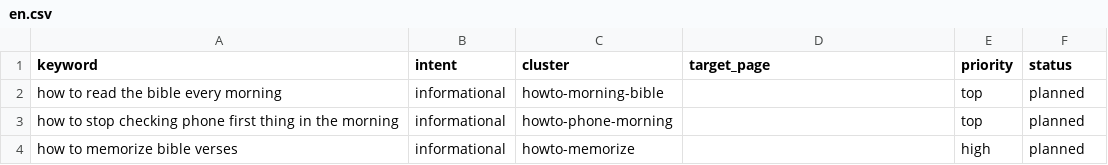
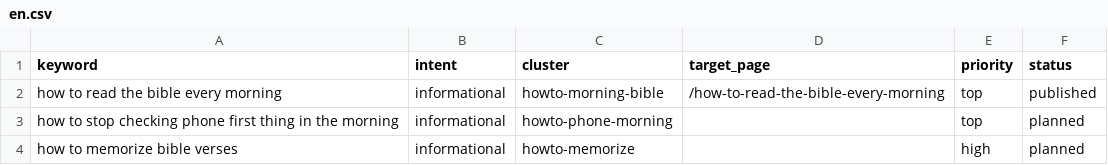
Before and after one commit to whoiskenneth-beep/bibleversealarm-site, a CSV file: seo/keywords/en.csv, drawn as a sheet; only a part is shown.

```diff
--- a/seo/keywords/en.csv
+++ b/seo/keywords/en.csv
@@ -1,3 +1,3 @@
 keyword,intent,cluster,target_page,priority,status
-how to read the bible every morning,informational,howto-morning-bible,,top,planned
+how to read the bible every morning,informational,howto-morning-bible,/how-to-read-the-bible-every-morning,top,published
 how to stop checking phone first thing in the morning,informational,howto-phone-morning,,top,planned
```
Also changed, not shown: seo/keywords/es.csv, 3 other files.
